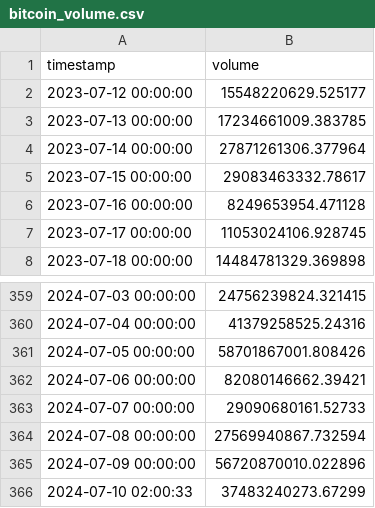
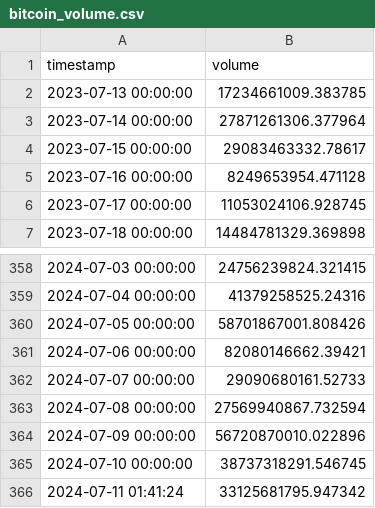
Before and after one commit to oosta/bitcoin, a CSV file: data/bitcoin_volume.csv, drawn as a sheet; only a part is shown, gaps mark what is left out.

```diff
--- a/data/bitcoin_volume.csv
+++ b/data/bitcoin_volume.csv
@@ -1,3 +1,2 @@
 timestamp,volume
-2023-07-12 00:00:00,15548220629.525177
 2023-07-13 00:00:00,17234661009.383785
@@ -365,2 +364,3 @@ timestamp,volume
 2024-07-09 00:00:00,56720870010.022896
-2024-07-10 02:00:33,37483240273.67299
+2024-07-10 00:00:00,38737318291.546745
+2024-07-11 01:41:24,33125681795.947342
```
Also changed, not shown: data/bitcoin_data.csv, data/bitcoin_prices.csv, 11 other files.
